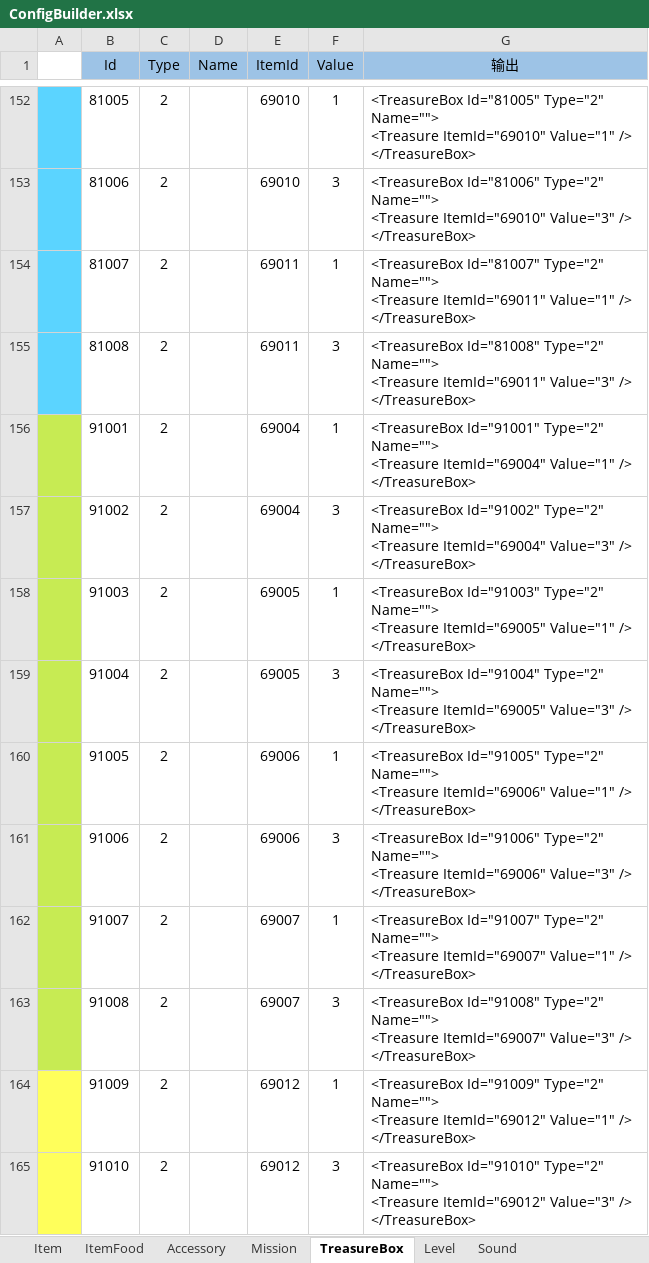
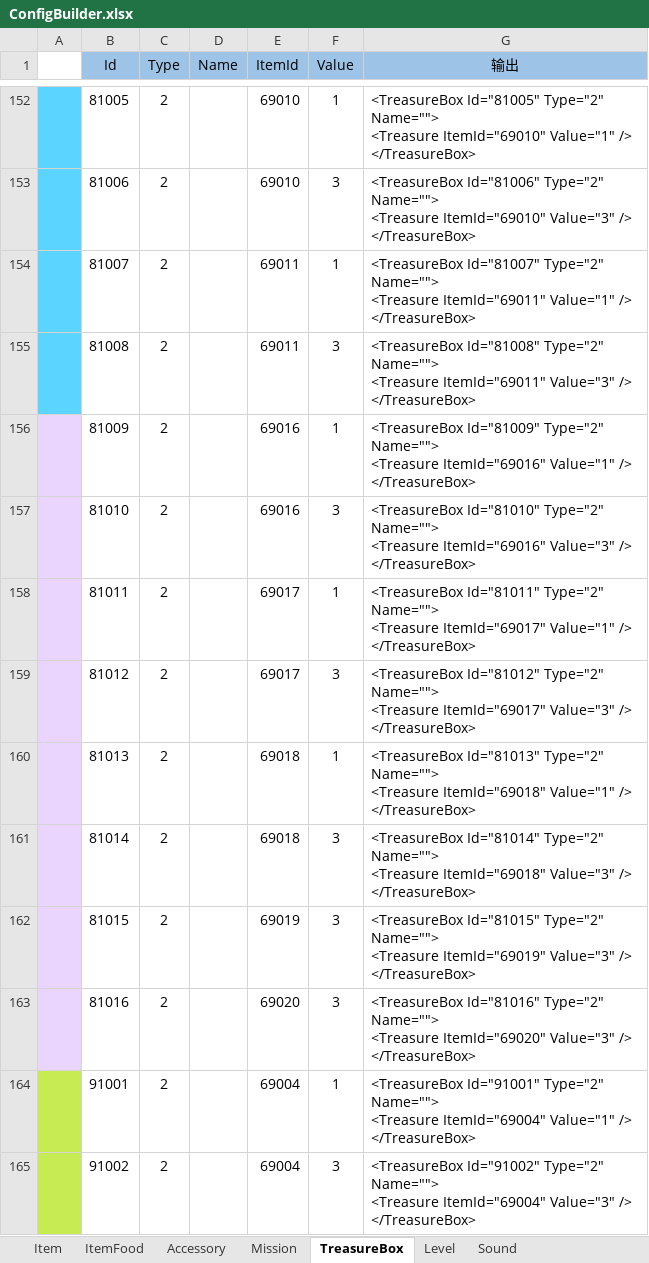
Before and after one commit to EarlyAnt/HankConfig, an Excel workbook: ConfigBuilder.xlsx, sheet TreasureBox, drawn as a sheet; only a part is shown, gaps mark what is left out; the shorter side is filled out with more unchanged rows; values as stored, in another font and other column widths than the file's, no borders; table styles not drawn; ↵ is a line break in a cell; the diff names each change by its address in the sheet, - before the commit and + after, or states it on an @@ line.

Commit message:
1.Item.xml配置文件中增加5个新的食物的配置。 2.TreasureBox.xml配置文件中增加圣诞节4个关卡的宝箱配置。

```diff
--- a/ConfigBuilder.xlsx (sheet TreasureBox)
+++ b/ConfigBuilder.xlsx (sheet TreasureBox)
+row 156:  | 81009 | 2 |  | 69016 | 1 | <TreasureBox Id="81009" Type="2" Name=""> ↵ <Treasure ItemId="69016" Value="1" /> ↵ </TreasureBox>
+row 157:  | 81010 | 2 |  | 69016 | 3 | <TreasureBox Id="81010" Type="2" Name=""> ↵ <Treasure ItemId="69016" Value="3" /> ↵ </TreasureBox>
+row 158:  | 81011 | 2 |  | 69017 | 1 | <TreasureBox Id="81011" Type="2" Name=""> ↵ <Treasure ItemId="69017" Value="1" /> ↵ </TreasureBox>
+row 159:  | 81012 | 2 |  | 69017 | 3 | <TreasureBox Id="81012" Type="2" Name=""> ↵ <Treasure ItemId="69017" Value="3" /> ↵ </TreasureBox>
+row 160:  | 81013 | 2 |  | 69018 | 1 | <TreasureBox Id="81013" Type="2" Name=""> ↵ <Treasure ItemId="69018" Value="1" /> ↵ </TreasureBox>
+row 161:  | 81014 | 2 |  | 69018 | 3 | <TreasureBox Id="81014" Type="2" Name=""> ↵ <Treasure ItemId="69018" Value="3" /> ↵ </TreasureBox>
+row 162:  | 81015 | 2 |  | 69019 | 3 | <TreasureBox Id="81015" Type="2" Name=""> ↵ <Treasure ItemId="69019" Value="3" /> ↵ </TreasureBox>
+row 163:  | 81016 | 2 |  | 69020 | 3 | <TreasureBox Id="81016" Type="2" Name=""> ↵ <Treasure ItemId="69020" Value="3" /> ↵ </TreasureBox>
```
Also changed, not shown: sheet Item, 2 other files.
